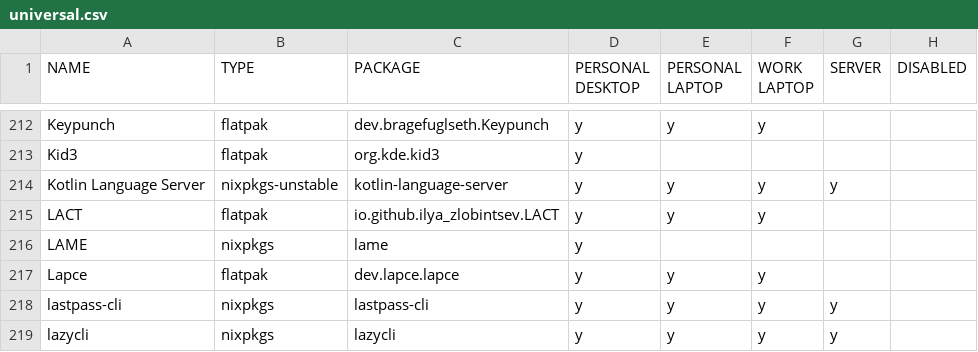
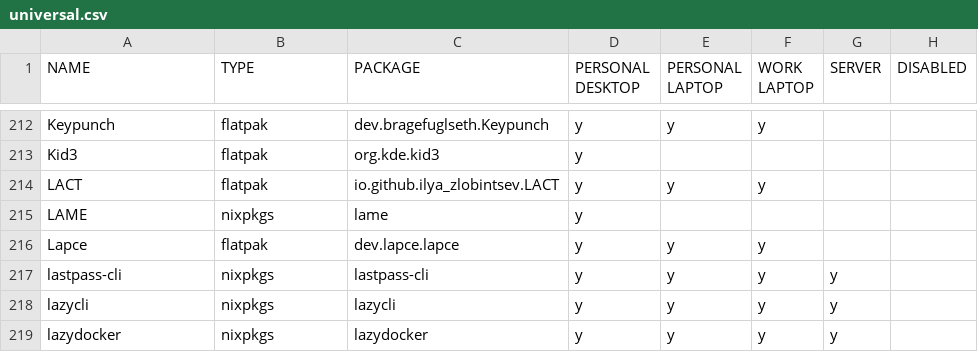
Before and after one commit to rvenutolo/packages, a CSV file: universal.csv, drawn as a sheet; only a part is shown, gaps mark what is left out; the shorter side is filled out with more unchanged rows; the diff names each change by its address in the sheet, - before the commit and + after, or states it on an @@ line.

Commit message:
remove kotlin lang server

```diff
--- a/universal.csv
+++ b/universal.csv
-row 214: Kotlin Language Server | nixpkgs-unstable | kotlin-language-server | y | y | y | y
```
